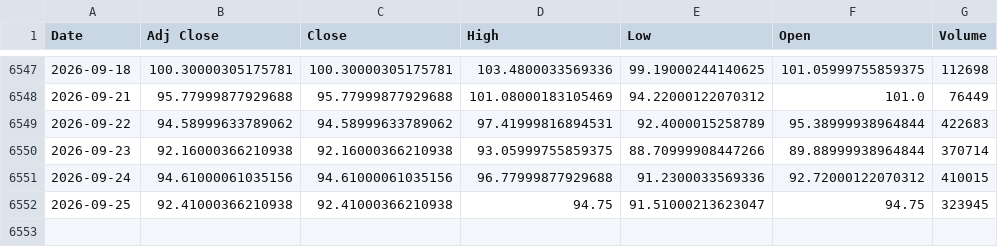
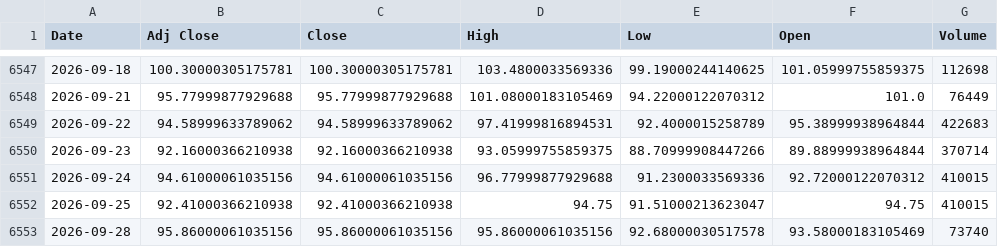
Before and after one commit to ahmed18y/GoldMind2, a CSV file: data/raw/03_STRONG/WTI_Oil.csv, drawn as a sheet; only a part is shown, gaps mark what is left out.

```diff
--- a/data/raw/03_STRONG/WTI_Oil.csv
+++ b/data/raw/03_STRONG/WTI_Oil.csv
@@ -6551,2 +6551,3 @@
 2026-09-24,94.61000061035156,94.61000061035156,96.77999877929688,91.2300033569336,92.72000122070312,410015
-2026-09-25,92.41000366210938,92.41000366210938,94.75,91.51000213623047,94.75,323945
+2026-09-25,92.41000366210938,92.41000366210938,94.75,91.51000213623047,94.75,410015
+2026-09-28,95.86000061035156,95.86000061035156,95.86000061035156,92.68000030517578,93.58000183105469,73740
```
Also changed, not shown: data/raw/02_CORE/Gold_World.csv, data/raw/02_CORE/USD_EGP.csv, 11 other files.
